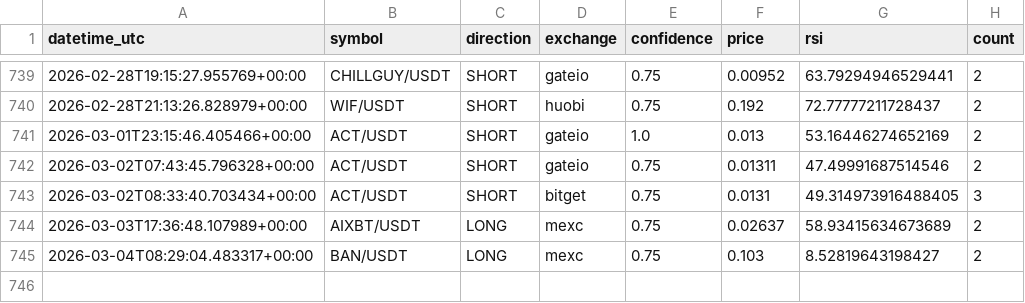
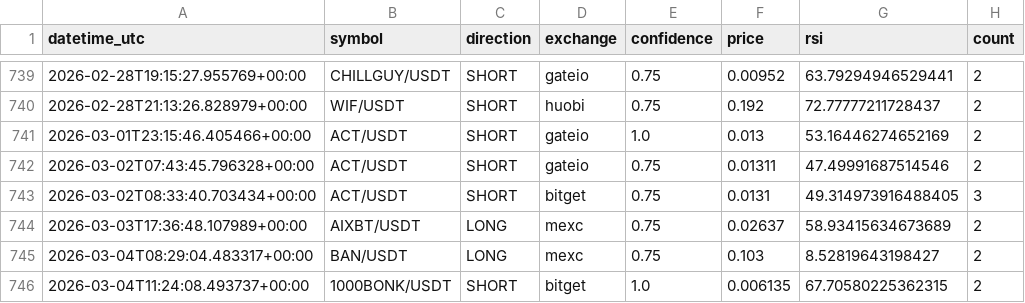
Before and after one commit to anilrajtiwari/Oct1, a CSV file: confirmed_signals_log.csv, drawn as a sheet; only a part is shown, gaps mark what is left out.

Commit message:
Add confirmed signal: 1000BONK/USDT SHORT

```diff
--- a/confirmed_signals_log.csv
+++ b/confirmed_signals_log.csv
@@ -745 +745,2 @@ datetime_utc,symbol,direction,exchange,confidence,price,rsi,count
 2026-03-04T08:29:04.483317+00:00,BAN/USDT,LONG,mexc,0.75,0.103,8.52819643198427,2
+2026-03-04T11:24:08.493737+00:00,1000BONK/USDT,SHORT,bitget,1.0,0.006135,67.70580225362315,2
```
